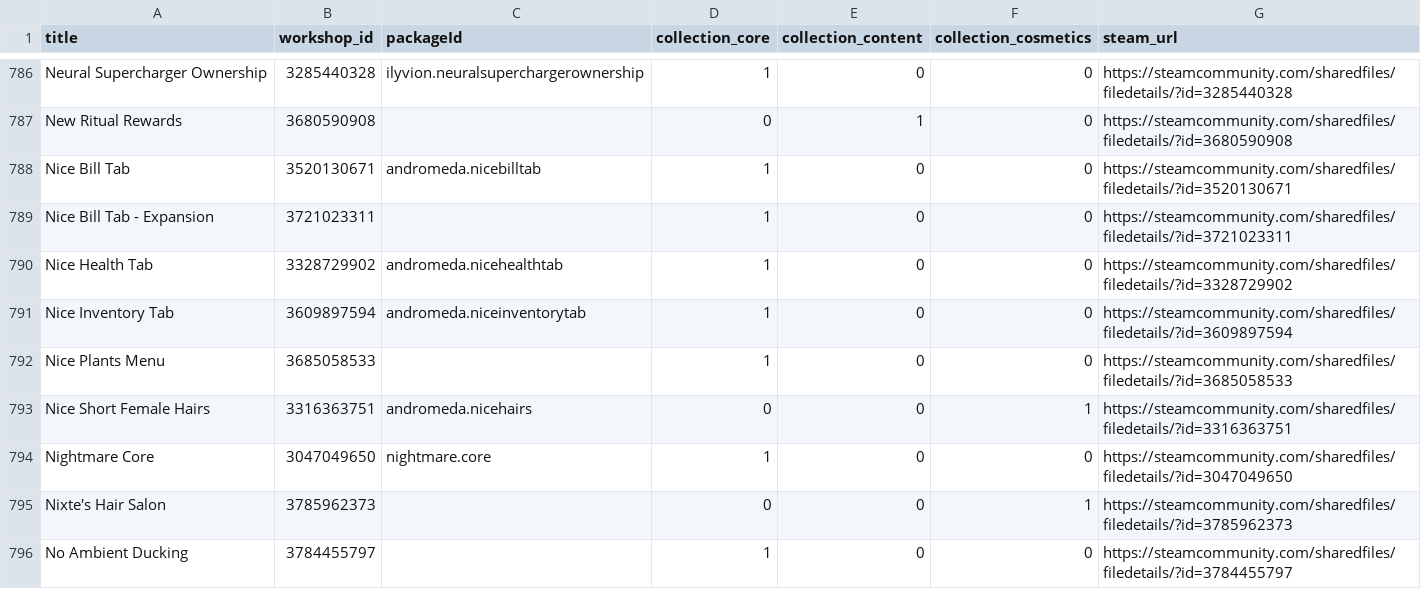
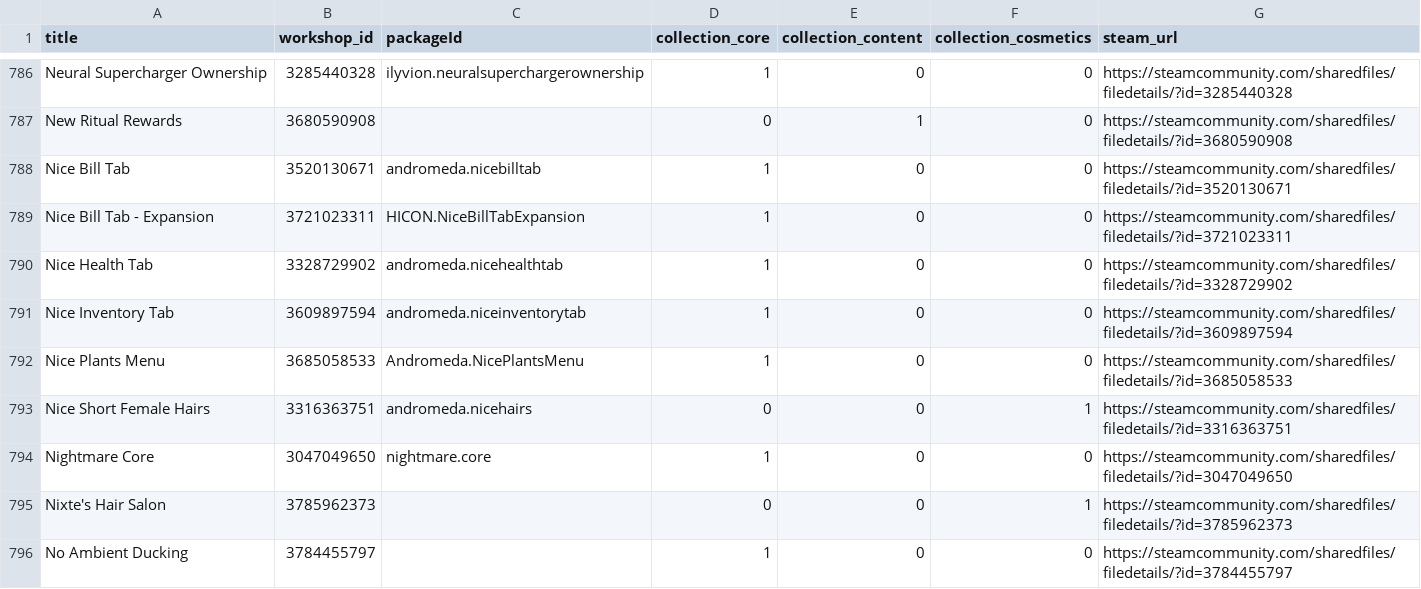
Before and after one commit to Cruesoe/rimworld-progression-catalog, a CSV file: backup/progression_packageids.csv, drawn as a sheet; only a part is shown, gaps mark what is left out; the diff covers the shown part only.

Commit message:
packageId checkpoint: (1071 of 1474)

```diff
--- a/backup/progression_packageids.csv
+++ b/backup/progression_packageids.csv
@@ -788,6 +788,6 @@ New Ritual Rewards,3680590908,,0,1,0,https://steamcommunity.com/sharedfiles/file
 Nice Bill Tab,3520130671,andromeda.nicebilltab,1,0,0,https://steamcommunity.com/sharedfiles/filedetails/?id=3520130671
-Nice Bill Tab - Expansion,3721023311,,1,0,0,https://steamcommunity.com/sharedfiles/filedetails/?id=3721023311
+Nice Bill Tab - Expansion,3721023311,HICON.NiceBillTabExpansion,1,0,0,https://steamcommunity.com/sharedfiles/filedetails/?id=3721023311
 Nice Health Tab,3328729902,andromeda.nicehealthtab,1,0,0,https://steamcommunity.com/sharedfiles/filedetails/?id=3328729902
 Nice Inventory Tab,3609897594,andromeda.niceinventorytab,1,0,0,https://steamcommunity.com/sharedfiles/filedetails/?id=3609897594
-Nice Plants Menu,3685058533,,1,0,0,https://steamcommunity.com/sharedfiles/filedetails/?id=3685058533
+Nice Plants Menu,3685058533,Andromeda.NicePlantsMenu,1,0,0,https://steamcommunity.com/sharedfiles/filedetails/?id=3685058533
 Nice Short Female Hairs,3316363751,andromeda.nicehairs,0,0,1,https://steamcommunity.com/sharedfiles/filedetails/?id=3316363751
```
Also changed, not shown: 21 edited cells elsewhere in this file, 2 other files.
